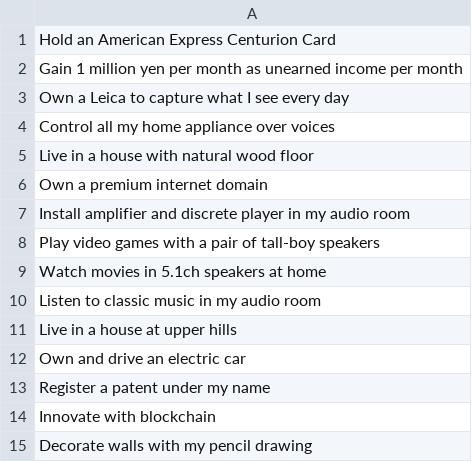
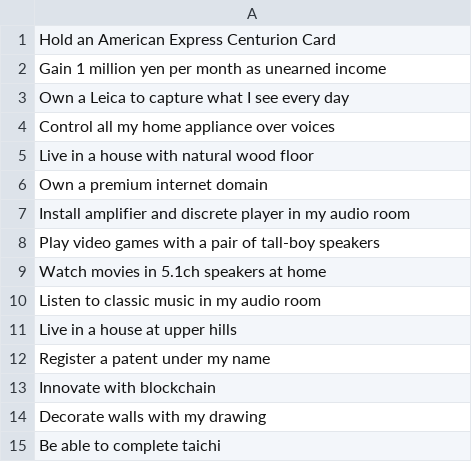
Before and after one commit to k0a8t1o6/bucket_list, a TSV file: bucket_list/take/desire.tsv, drawn as a sheet.

Commit message:
Update few items as I am less attractive to EV

```diff
--- a/bucket_list/take/desire.tsv
+++ b/bucket_list/take/desire.tsv
@@ -1,3 +1,3 @@
 Hold an American Express Centurion Card
-Gain 1 million yen per month as unearned income per month
+Gain 1 million yen per month as unearned income
 Own a Leica to capture what I see every day
@@ -11,5 +11,5 @@ Listen to classic music in my audio room
 Live in a house at upper hills
-Own and drive an electric car
 Register a patent under my name
 Innovate with blockchain
-Decorate walls with my pencil drawing
+Decorate walls with my drawing
+Be able to complete taichi
```
